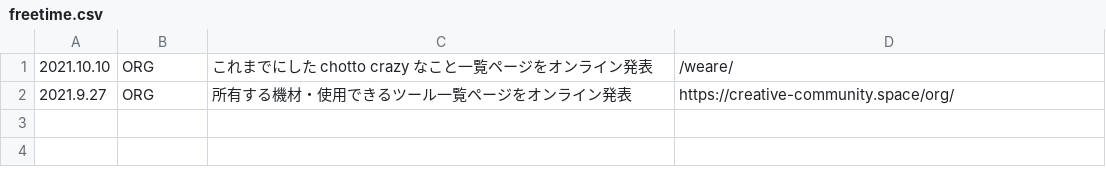
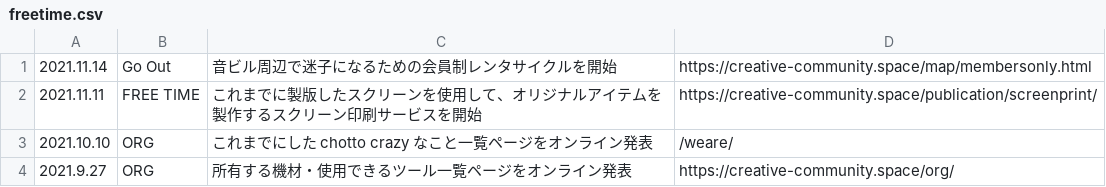
Before and after one commit to chottocrazy/index, a CSV file: update/freetime.csv, drawn as a sheet; the diff names each change by its address in the sheet, - before the commit and + after, or states it on an @@ line.

Commit message:
Update freetime.csv

```diff
--- a/update/freetime.csv
+++ b/update/freetime.csv
+row 1: 2021.11.14 | Go Out | 音ビル周辺で迷子になるための会員制レンタサイクルを開始 | https://creative-community.space/map/membersonly.html
+row 2: 2021.11.11 | FREE TIME | これまでに製版したスクリーンを使用して、オリジナルアイテムを製作するスクリーン印刷サービスを開始 | https://creative-community.space/publication/screenprint/
```
